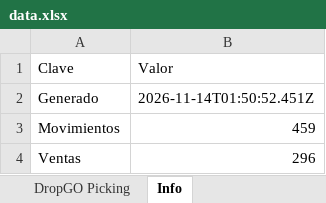
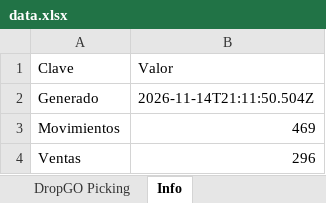
Before and after one commit to alaskanext-blip/ERPvarin, an Excel workbook: data.xlsx, sheet Info, drawn as a sheet; values as stored, in another font and other column widths than the file's, no borders; the diff names each change by its address in the sheet, - before the commit and + after, or states it on an @@ line.

```diff
--- a/data.xlsx (sheet Info)
+++ b/data.xlsx (sheet Info)
-B2 (Valor): 2026-11-14T01:50:52.451Z
+B2 (Valor): 2026-11-14T21:11:50.504Z
-B3 (Valor): 459
+B3 (Valor): 469
```
Also changed, not shown: sheet DropGO Picking, sheet Movimientos, sheet DropGO Ventas, sheet Historial.
